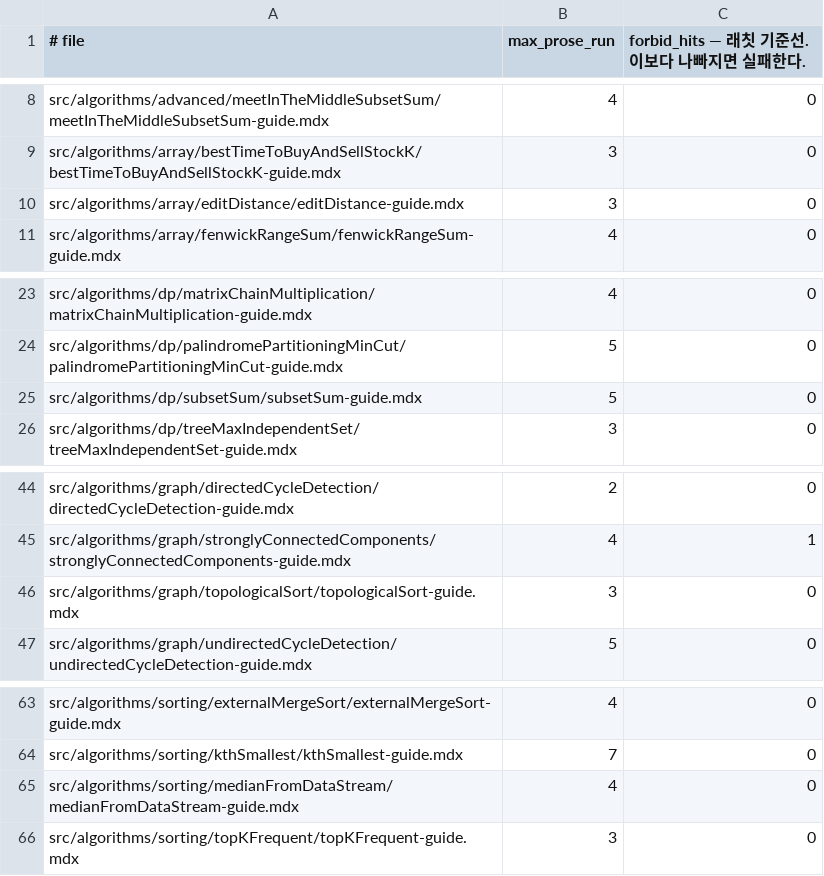
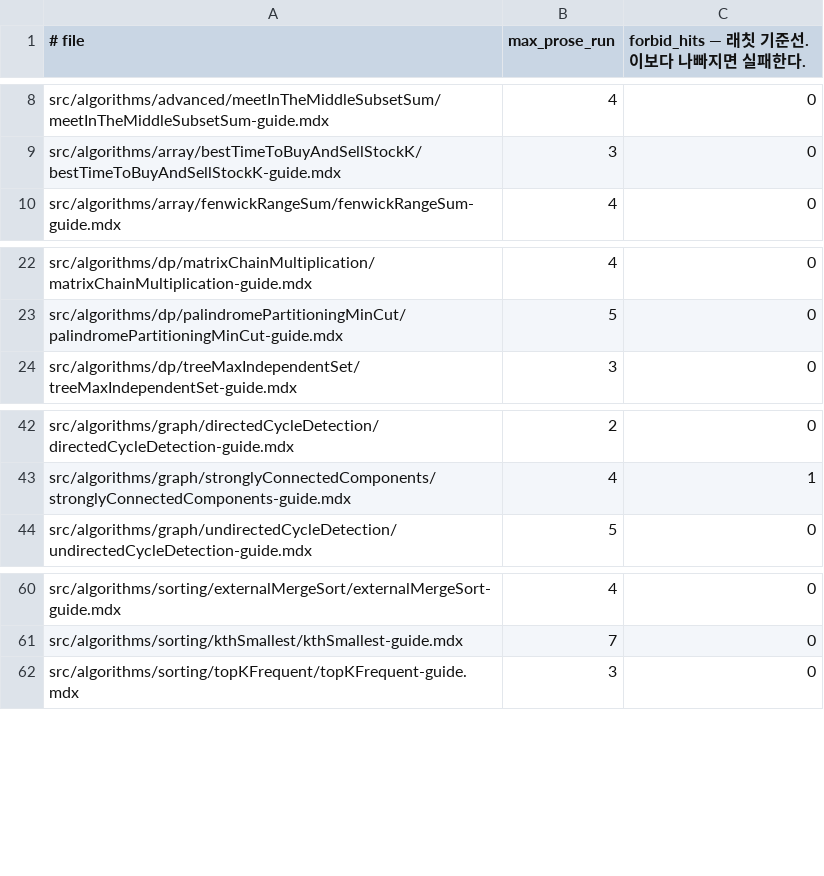
Before and after one commit to centurio1987/grow-up-programming, a TSV file: tools/_baseline/guide-rhythm.tsv, drawn as a sheet; only a part is shown, gaps mark what is left out.

```diff
--- a/tools/_baseline/guide-rhythm.tsv
+++ b/tools/_baseline/guide-rhythm.tsv
@@ -9,3 +9,2 @@ src/algorithms/advanced/meetInTheMiddleSubsetSum/meetInTheMiddleSubsetSum-guide.
 src/algorithms/array/bestTimeToBuyAndSellStockK/bestTimeToBuyAndSellStockK-guide.mdx	3	0
-src/algorithms/array/editDistance/editDistance-guide.mdx	3	0
 src/algorithms/array/fenwickRangeSum/fenwickRangeSum-guide.mdx	4	0
@@ -24,3 +23,2 @@ src/algorithms/dp/matrixChainMultiplication/matrixChainMultiplication-guide.mdx
 src/algorithms/dp/palindromePartitioningMinCut/palindromePartitioningMinCut-guide.mdx	5	0
-src/algorithms/dp/subsetSum/subsetSum-guide.mdx	5	0
 src/algorithms/dp/treeMaxIndependentSet/treeMaxIndependentSet-guide.mdx	3	0
@@ -45,3 +43,2 @@ src/algorithms/graph/directedCycleDetection/directedCycleDetection-guide.mdx	2	0
 src/algorithms/graph/stronglyConnectedComponents/stronglyConnectedComponents-guide.mdx	4	1
-src/algorithms/graph/topologicalSort/topologicalSort-guide.mdx	3	0
 src/algorithms/graph/undirectedCycleDetection/undirectedCycleDetection-guide.mdx	5	0
@@ -64,3 +61,2 @@ src/algorithms/sorting/externalMergeSort/externalMergeSort-guide.mdx	4	0
 src/algorithms/sorting/kthSmallest/kthSmallest-guide.mdx	7	0
-src/algorithms/sorting/medianFromDataStream/medianFromDataStream-guide.mdx	4	0
 src/algorithms/sorting/topKFrequent/topKFrequent-guide.mdx	3	0
```
Also changed, not shown: 7 other files.
